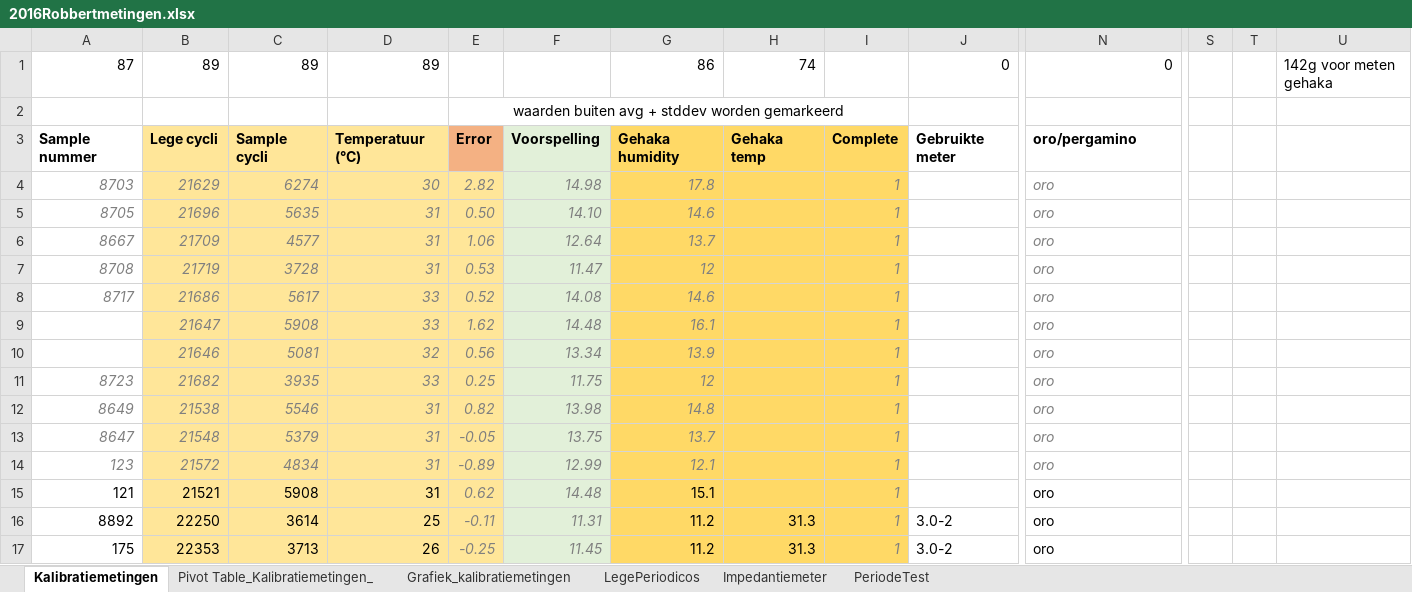
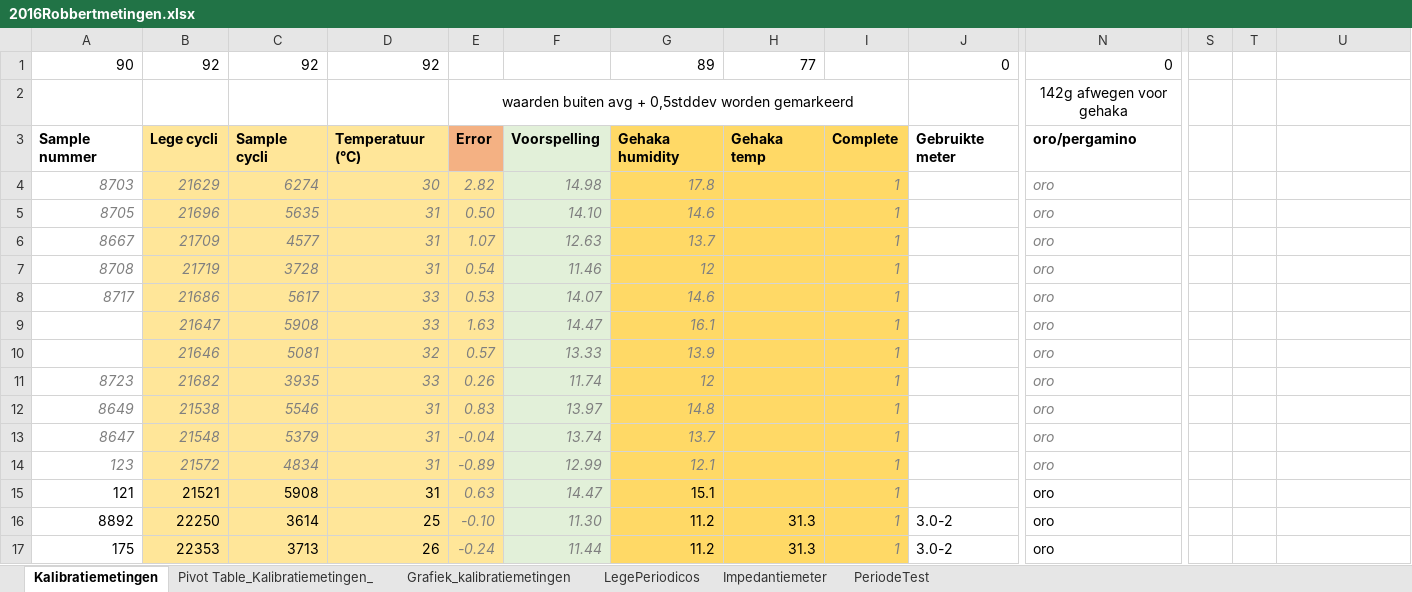
Before and after one commit to RobbertH/Metingen, an Excel workbook: 2016Robbertmetingen.xlsx, sheet Kalibratiemetingen, drawn as a sheet; only a part is shown, gaps mark what is left out; values as stored, in another font and other column widths than the file's, no borders; charts and pictures and conditional formats not drawn; removed rows and columns are numbered as before the commit, all else as after; rows hold the shown columns only; the diff covers the shown part only; the diff names each change by its address in the sheet, - before the commit and + after, or states it on an @@ line.

Commit message:
opkuis en extra meting

```diff
--- a/2016Robbertmetingen.xlsx (sheet Kalibratiemetingen)
+++ b/2016Robbertmetingen.xlsx (sheet Kalibratiemetingen)
-A1: 87
+A1: 90
-B1: 89
+B1: 92
-C1: 89
+C1: 92
-D1: 89
+D1: 92
-G1: 86
+G1: 89
-H1: 74
+H1: 77
-U1: 142g voor meten gehaka
+U1: (empty)
-row 2:  |  |  |  | waarden buiten avg + stddev worden gemarkeerd
+row 2:  |  |  |  | waarden buiten avg + 0,5stddev worden gemarkeerd |  |  |  |  |  | 142g afwegen voor gehaka
-E6: 1.06
+E6: 1.07
-F6: 12.64
+F6: 12.63
-E7: 0.53
+E7: 0.54
-F7: 11.47
+F7: 11.46
-E8: 0.52
+E8: 0.53
-F8: 14.08
+F8: 14.07
-E9: 1.62
+E9: 1.63
-F9: 14.48
+F9: 14.47
-E10: 0.56
+E10: 0.57
-F10: 13.34
+F10: 13.33
-E11: 0.25
+E11: 0.26
-F11: 11.75
+F11: 11.74
-E12: 0.82
+E12: 0.83
-F12: 13.98
+F12: 13.97
-E13: -0.05
+E13: -0.04
-F13: 13.75
+F13: 13.74
-E15: 0.62
+E15: 0.63
-F15: 14.48
+F15: 14.47
-E16: -0.11
+E16: -0.10
-F16: 11.31
+F16: 11.30
-E17: -0.25
+E17: -0.24
-F17: 11.45
+F17: 11.44
```
Also changed, not shown: 396 added rows and 100 edited cells elsewhere in this sheet, sheet Grafiek_kalibratiemetingen, formulas that keep their value, charts or pictures.
